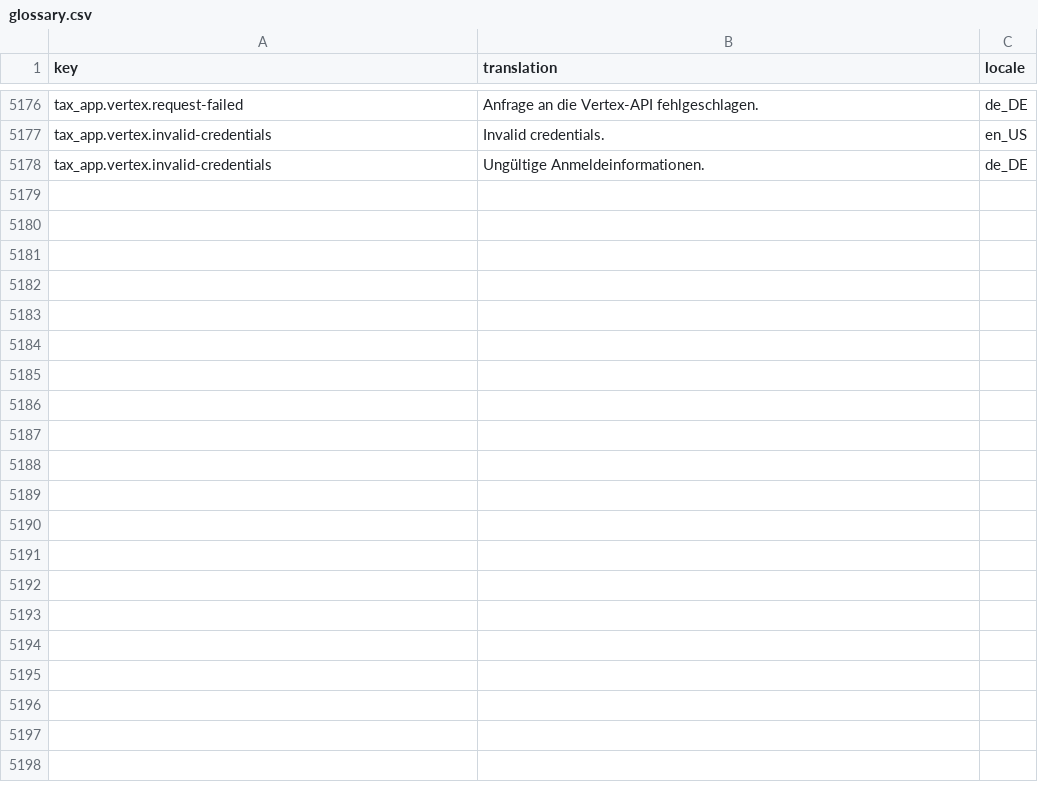
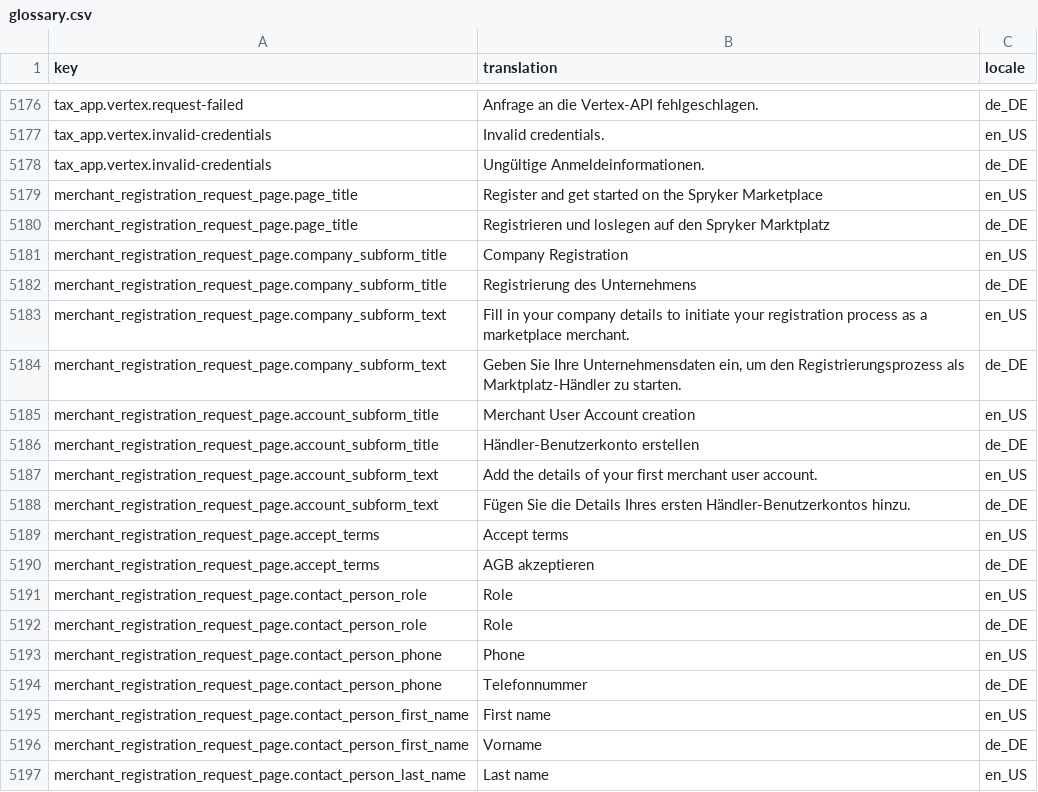
Before and after one commit to spryker-shop/suite, a CSV file: data/import/common/common/glossary.csv, drawn as a sheet; only a part is shown, gaps mark what is left out; the diff covers the shown part only; the diff names each change by its address in the sheet, - before the commit and + after, or states it on an @@ line.

Commit message:
CC-35709: Merchant registration request form

```diff
--- a/data/import/common/common/glossary.csv
+++ b/data/import/common/common/glossary.csv
+row 5179: merchant_registration_request_page.page_title | Register and get started on the Spryker Marketplace | en_US
+row 5180: merchant_registration_request_page.page_title | Registrieren und loslegen auf den Spryker Marktplatz | de_DE
+row 5181: merchant_registration_request_page.company_subform_title | Company Registration | en_US
+row 5182: merchant_registration_request_page.company_subform_title | Registrierung des Unternehmens | de_DE
+row 5183: merchant_registration_request_page.company_subform_text | Fill in your company details to initiate your registration process as a marketplace merchant. | en_US
+row 5184: merchant_registration_request_page.company_subform_text | Geben Sie Ihre Unternehmensdaten ein, um den Registrierungsprozess als Marktplatz-Händler zu starten. | de_DE
+row 5185: merchant_registration_request_page.account_subform_title | Merchant User Account creation | en_US
+row 5186: merchant_registration_request_page.account_subform_title | Händler-Benutzerkonto erstellen | de_DE
+row 5187: merchant_registration_request_page.account_subform_text | Add the details of your first merchant user account. | en_US
+row 5188: merchant_registration_request_page.account_subform_text | Fügen Sie die Details Ihres ersten Händler-Benutzerkontos hinzu. | de_DE
+row 5189: merchant_registration_request_page.accept_terms | Accept terms | en_US
+row 5190: merchant_registration_request_page.accept_terms | AGB akzeptieren | de_DE
+row 5191: merchant_registration_request_page.contact_person_role | Role | en_US
+row 5192: merchant_registration_request_page.contact_person_role | Role | de_DE
+row 5193: merchant_registration_request_page.contact_person_phone | Phone | en_US
+row 5194: merchant_registration_request_page.contact_person_phone | Telefonnummer | de_DE
+row 5195: merchant_registration_request_page.contact_person_first_name | First name | en_US
+row 5196: merchant_registration_request_page.contact_person_first_name | Vorname | de_DE
+row 5197: merchant_registration_request_page.contact_person_last_name | Last name | en_US
```
Also changed, not shown: 25 added rows elsewhere in this file, data/import/common/common/navigation_node.csv, 4 other files.
